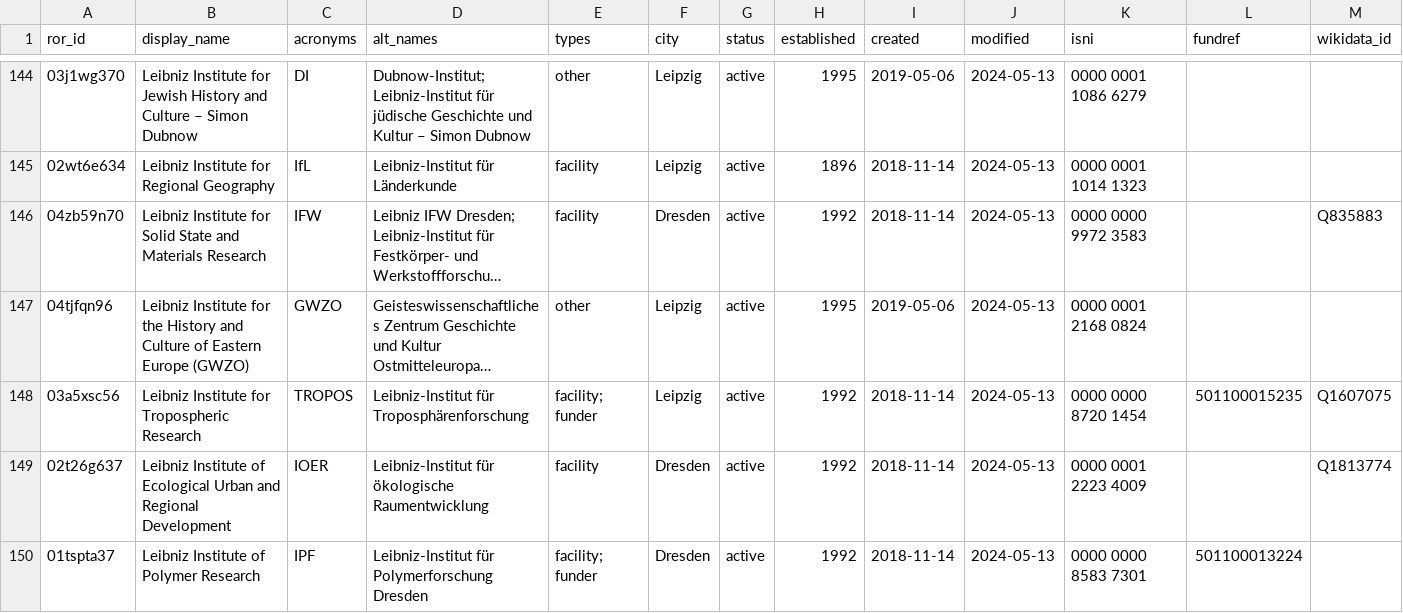
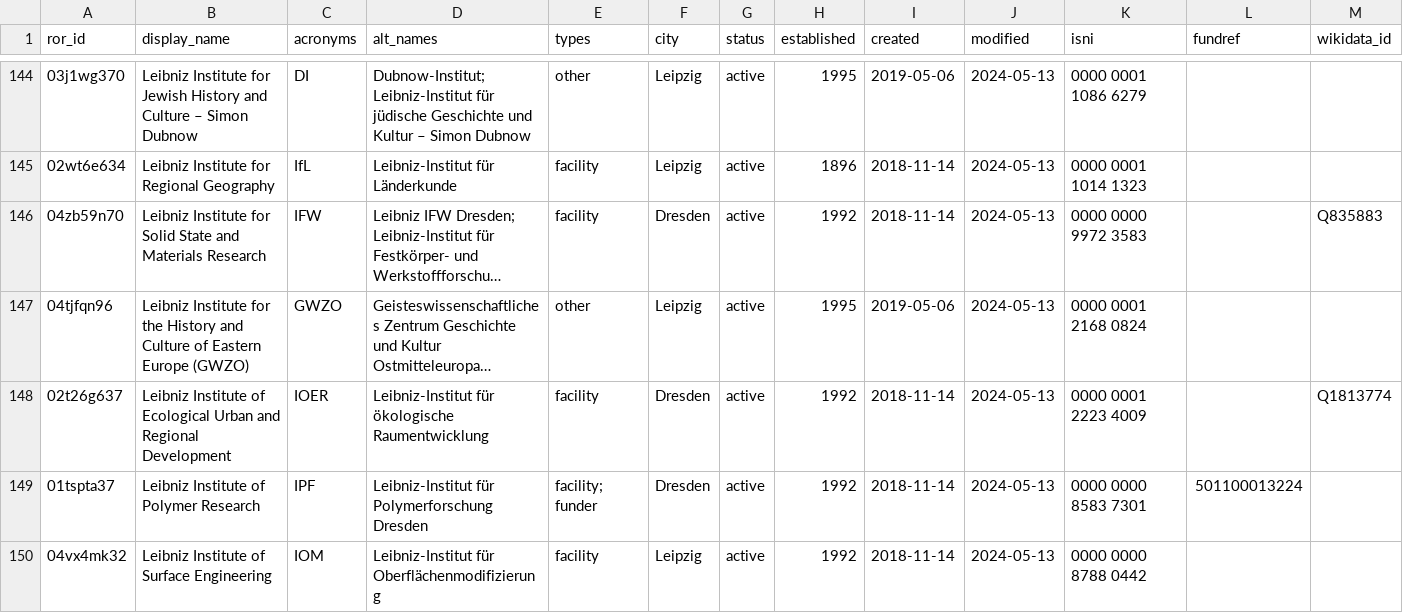
Before and after one commit to slub/saxon-ror, a CSV file: data/records.csv, drawn as a sheet; only a part is shown, gaps mark what is left out; the shorter side is filled out with more unchanged rows; long unchanged cells end in …; rows hold the shown columns only; the diff names each change by its address in the sheet, - before the commit and + after, or states it on an @@ line.

Commit message:
data: ROR dump v1.57 (2024-12-11)
Saxon subset: 232 records (v2 schema).
Source: ROR data dump v1.57, DOI 10.5281/zenodo.14374570 (concept 10.5281/zenodo.6347574).
Filtered from https://zenodo.org/records/14374570.

```diff
--- a/data/records.csv
+++ b/data/records.csv
-row 148: 03a5xsc56 | Leibniz Institute for Tropospheric Research | TROPOS | Leibniz-Institut für Troposphärenforschung | facility; funder | Leipzig | active | 1992 | 2018-11-14 | 2024-05-13 | 0000 0000 8720 1454 | 501100015235 | Q1607075
```
Also changed, not shown: 3 other files.
